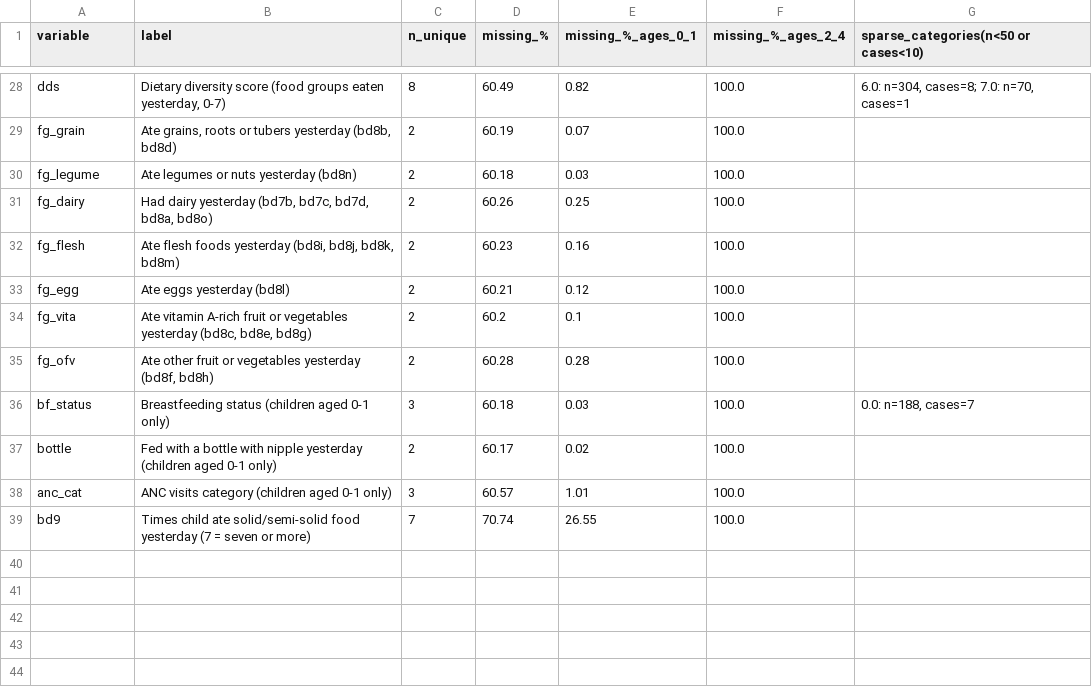
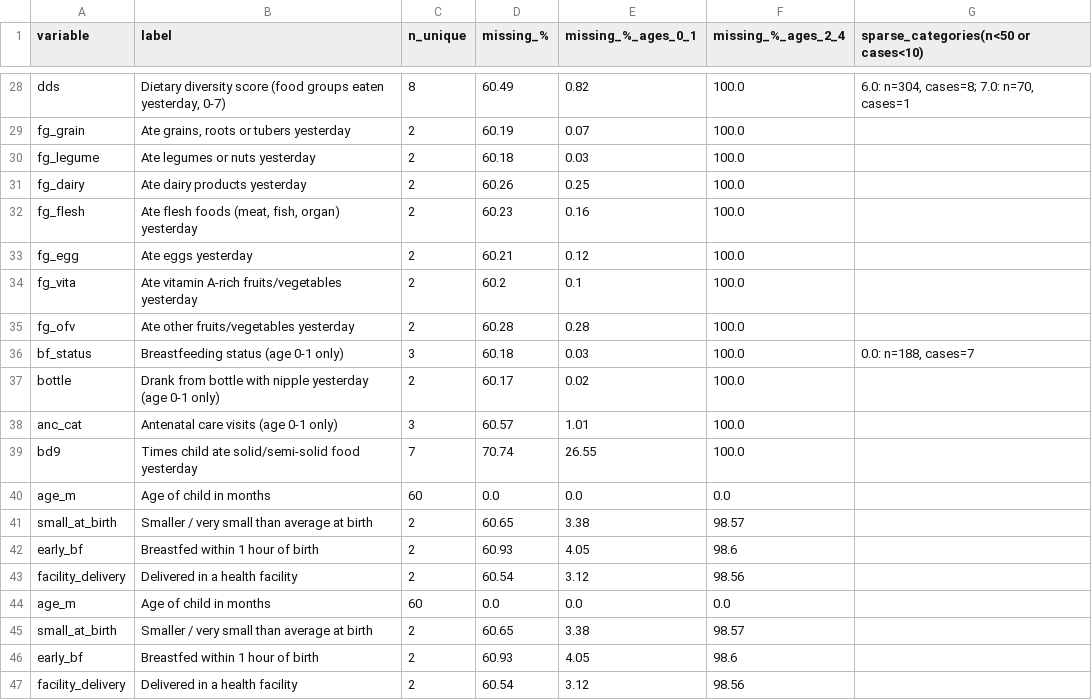
Before and after one commit to MJwd-Hasan/wasting_mics, a CSV file: outputs/variable_audit.csv, drawn as a sheet; only a part is shown, gaps mark what is left out; the diff covers the shown part only; the diff names each change by its address in the sheet, - before the commit and + after, or states it on an @@ line.

```diff
--- a/outputs/variable_audit.csv
+++ b/outputs/variable_audit.csv
-B29 (label): Ate grains, roots or tubers yesterday (bd8b, bd8d)
+B29 (label): Ate grains, roots or tubers yesterday
-B30 (label): Ate legumes or nuts yesterday (bd8n)
+B30 (label): Ate legumes or nuts yesterday
-B31 (label): Had dairy yesterday (bd7b, bd7c, bd7d, bd8a, bd8o)
+B31 (label): Ate dairy products yesterday
-B32 (label): …flesh foods yesterday (bd8i, bd8j, bd8k, bd8m)
+B32 (label): …flesh foods (meat, fish, organ) yesterday
-B33 (label): Ate eggs yesterday (bd8l)
+B33 (label): Ate eggs yesterday
-B34 (label): …vitamin A-rich fruit or vegetables yesterday (bd8c, bd8e, bd8g)
+B34 (label): …vitamin A-rich fruits/vegetables yesterday
-B35 (label): Ate other fruit or vegetables yesterday (bd8f, bd8h)
+B35 (label): Ate other fruits/vegetables yesterday
-B36 (label): Breastfeeding status (children aged 0-1 only)
+B36 (label): Breastfeeding status (age 0-1 only)
-B37 (label): Fed with a bottle with nipple yesterday (children aged 0-1 only)
+B37 (label): Drank from bottle with nipple yesterday (age 0-1 only)
-B38 (label): ANC visits category (children aged 0-1 only)
+B38 (label): Antenatal care visits (age 0-1 only)
-B39 (label): …food yesterday (7 = seven or more)
+B39 (label): …food yesterday
+row 40: age_m | Age of child in months | 60 | 0.0 | 0.0 | 0.0
+row 41: small_at_birth | Smaller / very small than average at birth | 2 | 60.65 | 3.38 | 98.57
+row 42: early_bf | Breastfed within 1 hour of birth | 2 | 60.93 | 4.05 | 98.6
+row 43: facility_delivery | Delivered in a health facility | 2 | 60.54 | 3.12 | 98.56
+row 44: age_m | Age of child in months | 60 | 0.0 | 0.0 | 0.0
+row 45: small_at_birth | Smaller / very small than average at birth | 2 | 60.65 | 3.38 | 98.57
+row 46: early_bf | Breastfed within 1 hour of birth | 2 | 60.93 | 4.05 | 98.6
+row 47: facility_delivery | Delivered in a health facility | 2 | 60.54 | 3.12 | 98.56
```
Also changed, not shown: 17 edited cells elsewhere in this file, outputs/default_models_overfit.csv, outputs/feature_audit.csv, 13 other files.
